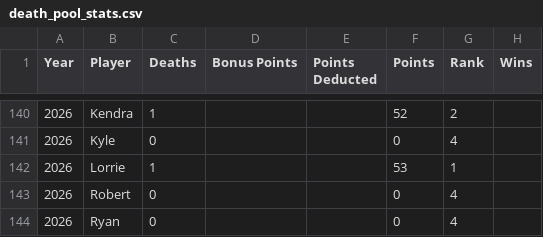
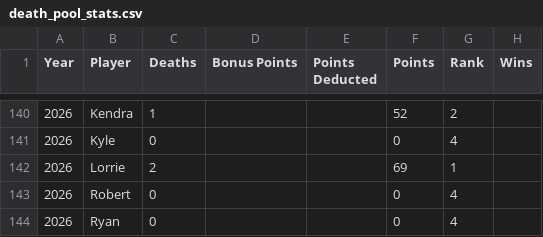
Before and after one commit to b-harr/death-pool, a CSV file: data/death_pool_stats.csv, drawn as a sheet; only a part is shown, gaps mark what is left out.

```diff
--- a/data/death_pool_stats.csv
+++ b/data/death_pool_stats.csv
@@ -141,3 +141,3 @@
 2026,Kyle,0,,,0,4,
-2026,Lorrie,1,,,53,1,
+2026,Lorrie,2,,,69,1,
 2026,Robert,0,,,0,4,
```
Also changed, not shown: 1 other file.
